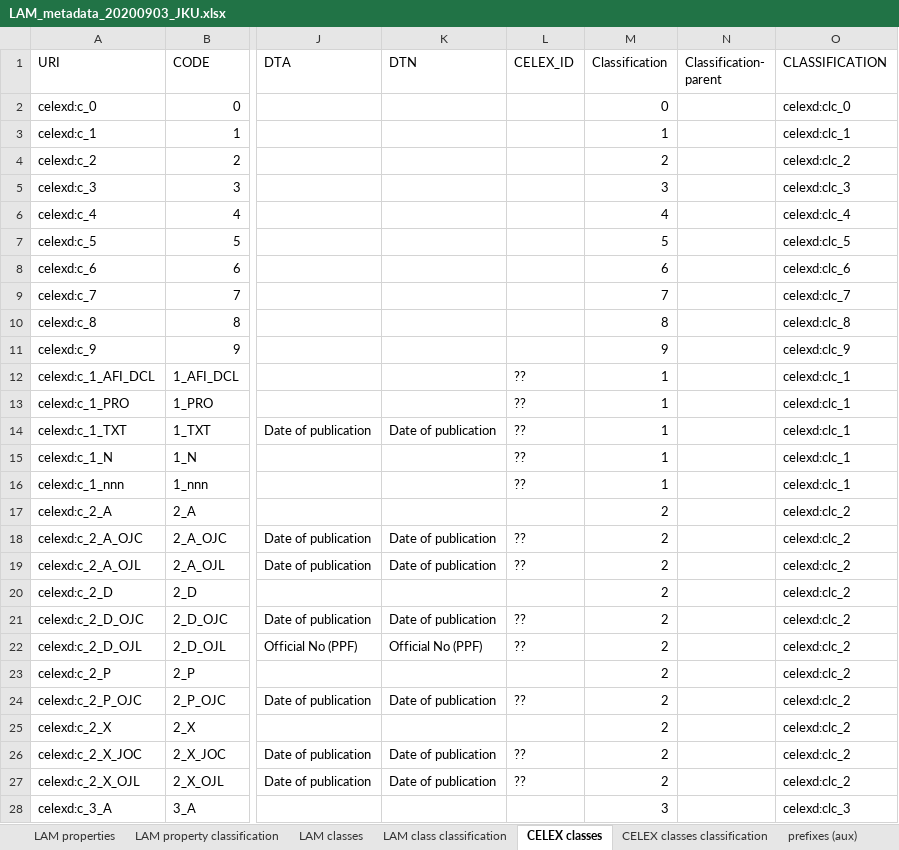
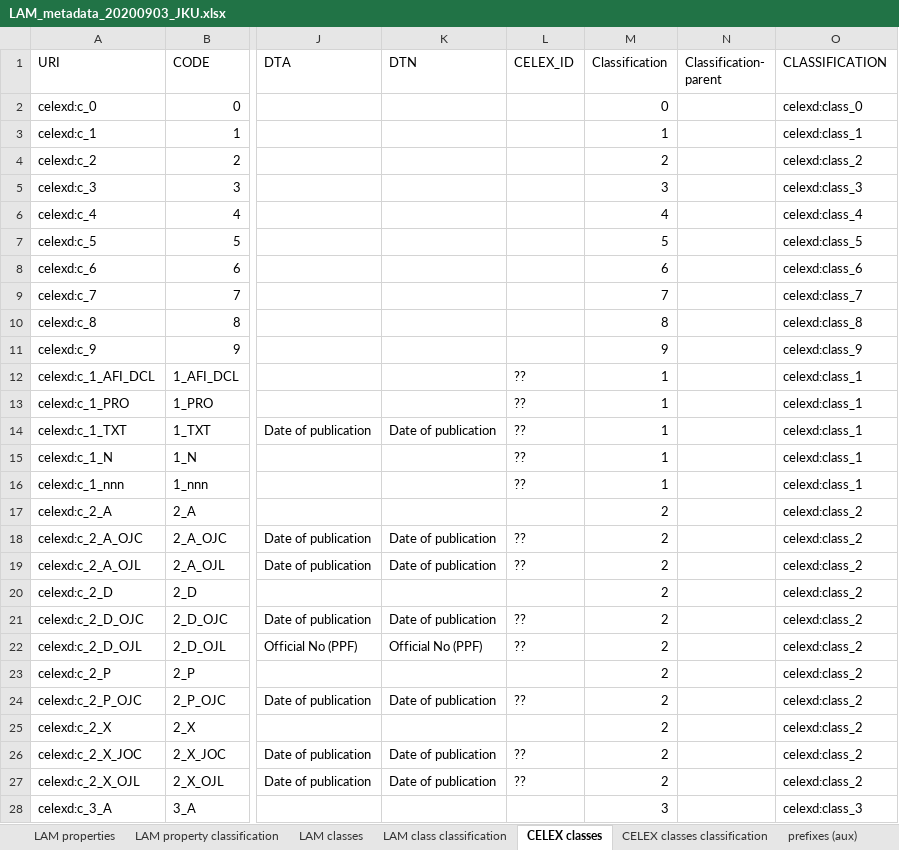
Before and after one commit to meaningfy-ws/lam4vb3, an Excel workbook: resources/input_workbook/LAM_metadata_20200903_JKU.xlsx, sheet CELEX classes, drawn as a sheet; only a part is shown, gaps mark what is left out; values as stored, in another font and other column widths than the file's, no borders; charts and pictures not drawn; the diff covers the shown part only; the diff names each change by its address in the sheet, - before the commit and + after, or states it on an @@ line.

Commit message:
fixed CELEX classes in the Excel file

```diff
--- a/resources/input_workbook/LAM_metadata_20200903_JKU.xlsx (sheet CELEX classes)
+++ b/resources/input_workbook/LAM_metadata_20200903_JKU.xlsx (sheet CELEX classes)
-O2 (CLASSIFICATION): celexd:clc_0
+O2 (CLASSIFICATION): celexd:class_0
-O3 (CLASSIFICATION): celexd:clc_1
+O3 (CLASSIFICATION): celexd:class_1
-O4 (CLASSIFICATION): celexd:clc_2
+O4 (CLASSIFICATION): celexd:class_2
-O5 (CLASSIFICATION): celexd:clc_3
+O5 (CLASSIFICATION): celexd:class_3
-O6 (CLASSIFICATION): celexd:clc_4
+O6 (CLASSIFICATION): celexd:class_4
-O7 (CLASSIFICATION): celexd:clc_5
+O7 (CLASSIFICATION): celexd:class_5
-O8 (CLASSIFICATION): celexd:clc_6
+O8 (CLASSIFICATION): celexd:class_6
-O9 (CLASSIFICATION): celexd:clc_7
+O9 (CLASSIFICATION): celexd:class_7
-O10 (CLASSIFICATION): celexd:clc_8
+O10 (CLASSIFICATION): celexd:class_8
-O11 (CLASSIFICATION): celexd:clc_9
+O11 (CLASSIFICATION): celexd:class_9
-O12:O16 (CLASSIFICATION): celexd:clc_1
+O12:O16 (CLASSIFICATION): celexd:class_1
-O17:O27 (CLASSIFICATION): celexd:clc_2
+O17:O27 (CLASSIFICATION): celexd:class_2
-O28 (CLASSIFICATION): celexd:clc_3
+O28 (CLASSIFICATION): celexd:class_3
```
Also changed, not shown: 248 edited cells elsewhere in this sheet, charts or pictures, 3 other files.
